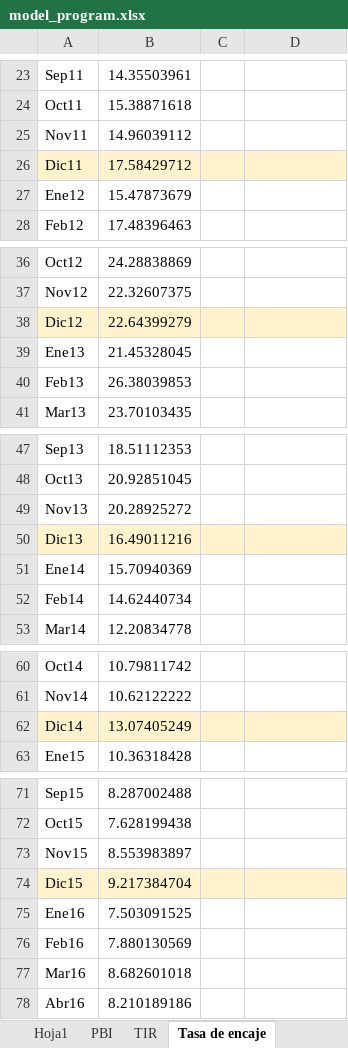
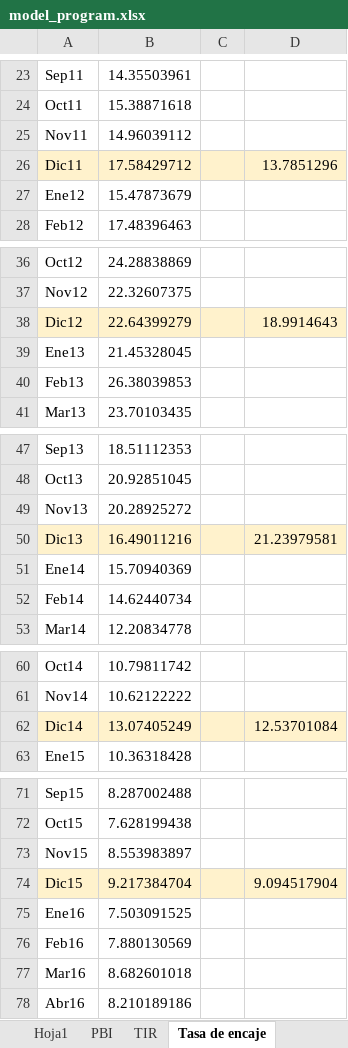
Before and after one commit to Sebas2515/MODELOS-ECONOMETRICOS, an Excel workbook: DATA/model_program.xlsx, sheet Tasa de encaje, drawn as a sheet; only a part is shown, gaps mark what is left out; values as stored, in another font and other column widths than the file's, no borders; the diff covers the shown part only; the diff names each change by its address in the sheet, - before the commit and + after, or states it on an @@ line.

```diff
--- a/DATA/model_program.xlsx (sheet Tasa de encaje)
+++ b/DATA/model_program.xlsx (sheet Tasa de encaje)
-D26: (empty)
+D26: 13.7851296
-D38: (empty)
+D38: 18.9914643
-D50: (empty)
+D50: 21.23979581
-D62: (empty)
+D62: 12.53701084
-D74: (empty)
+D74: 9.094517904
```
Also changed, not shown: 9 edited cells elsewhere in this sheet, sheet BD, other sheet tabs, 1 other file.
